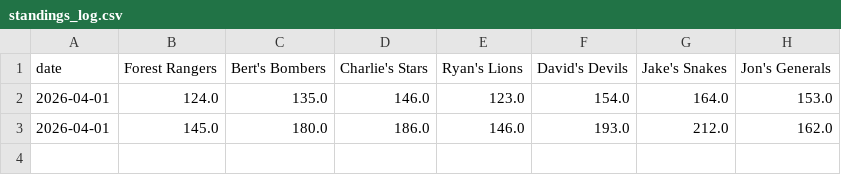
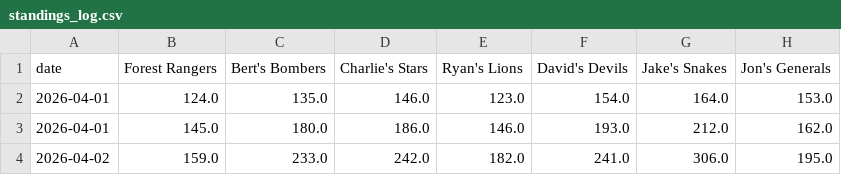
Before and after one commit to Jon-zachary/dtfbl-draft-analysis, a CSV file: data/standings_log.csv, drawn as a sheet.

```diff
--- a/data/standings_log.csv
+++ b/data/standings_log.csv
@@ -3 +3,2 @@ date,Forest Rangers,Bert's Bombers,Charlie's Stars,Ryan's Lions,David's Devils,J
 2026-04-01,145.0,180.0,186.0,146.0,193.0,212.0,162.0
+2026-04-02,159.0,233.0,242.0,182.0,241.0,306.0,195.0
```
